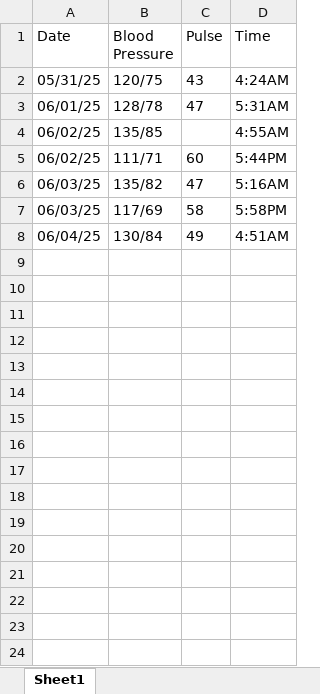
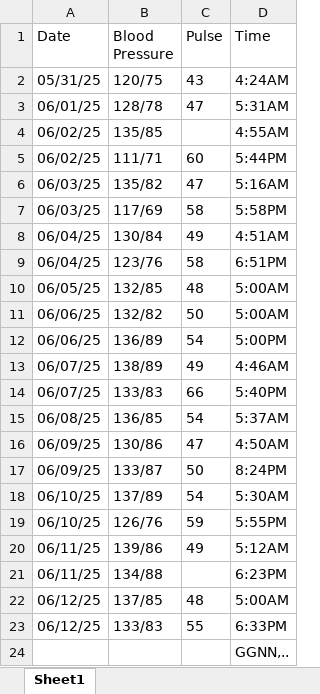
Before and after one commit to PeddieE/streamlit-rag-multibot, an Excel workbook: my_documents/BP_Readings.xlsx, sheet Sheet1, drawn as a sheet; values as stored, in another font and other column widths than the file's, no borders; the diff names each change by its address in the sheet, - before the commit and + after, or states it on an @@ line.

```diff
--- a/my_documents/BP_Readings.xlsx (sheet Sheet1)
+++ b/my_documents/BP_Readings.xlsx (sheet Sheet1)
+row 9: 06/04/25 | 123/76 | 58 | 6:51PM
+row 10: 06/05/25 | 132/85 | 48 | 5:00AM
+row 11: 06/06/25 | 132/82 | 50 | 5:00AM
+row 12: 06/06/25 | 136/89 | 54 | 5:00PM
+row 13: 06/07/25 | 138/89 | 49 | 4:46AM
+row 14: 06/07/25 | 133/83 | 66 | 5:40PM
+row 15: 06/08/25 | 136/85 | 54 | 5:37AM
+row 16: 06/09/25 | 130/86 | 47 | 4:50AM
+row 17: 06/09/25 | 133/87 | 50 | 8:24PM
+row 18: 06/10/25 | 137/89 | 54 | 5:30AM
+row 19: 06/10/25 | 126/76 | 59 | 5:55PM
+row 20: 06/11/25 | 139/86 | 49 | 5:12AM
+row 21: 06/11/25 | 134/88 |  | 6:23PM
+row 22: 06/12/25 | 137/85 | 48 | 5:00AM
+row 23: 06/12/25 | 133/83 | 55 | 6:33PM
+row 24:  |  |  | GGNN,..
```
Also changed, not shown: 25 other files.
